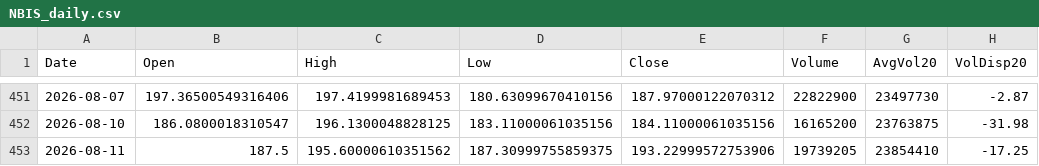
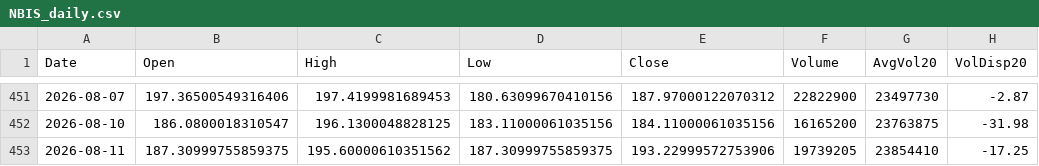
Before and after one commit to Junwoo-Genius/market-snapshot, a CSV file: public/csv/NBIS_daily.csv, drawn as a sheet; only a part is shown, gaps mark what is left out; the diff names each change by its address in the sheet, - before the commit and + after, or states it on an @@ line.

```diff
--- a/public/csv/NBIS_daily.csv
+++ b/public/csv/NBIS_daily.csv
-B453 (Open): 187.5
+B453 (Open): 187.30999755859375
```
Also changed, not shown: public/csv/ASTS_daily.csv, public/csv/META_daily.csv, 13 other files.
